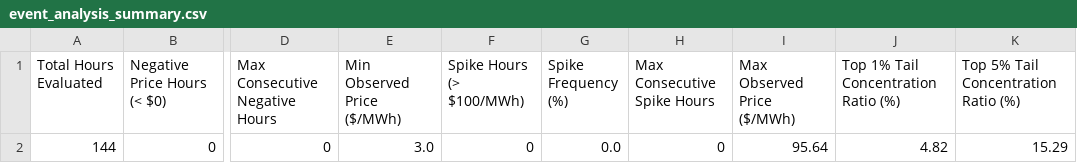
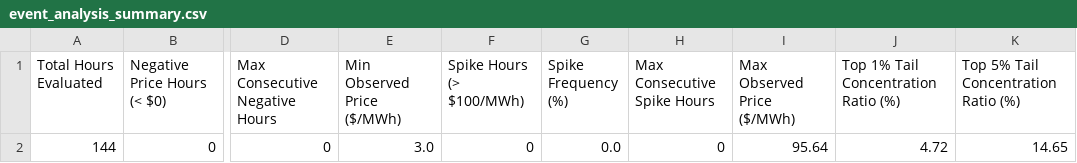
Before and after one commit to sebastiankloder-web/ercot-power-risk-analytics, a CSV file: results/tables/event_analysis_summary.csv, drawn as a sheet; only a part is shown, gaps mark what is left out; the diff names each change by its address in the sheet, - before the commit and + after, or states it on an @@ line.

```diff
--- a/results/tables/event_analysis_summary.csv
+++ b/results/tables/event_analysis_summary.csv
-J2: 4.82
+J2: 4.72
-K2: 15.29
+K2: 14.65
```
Also changed, not shown: data/processed/hourly_prices.csv, data/raw/ercot_rtm_real.csv, 6 other files.
